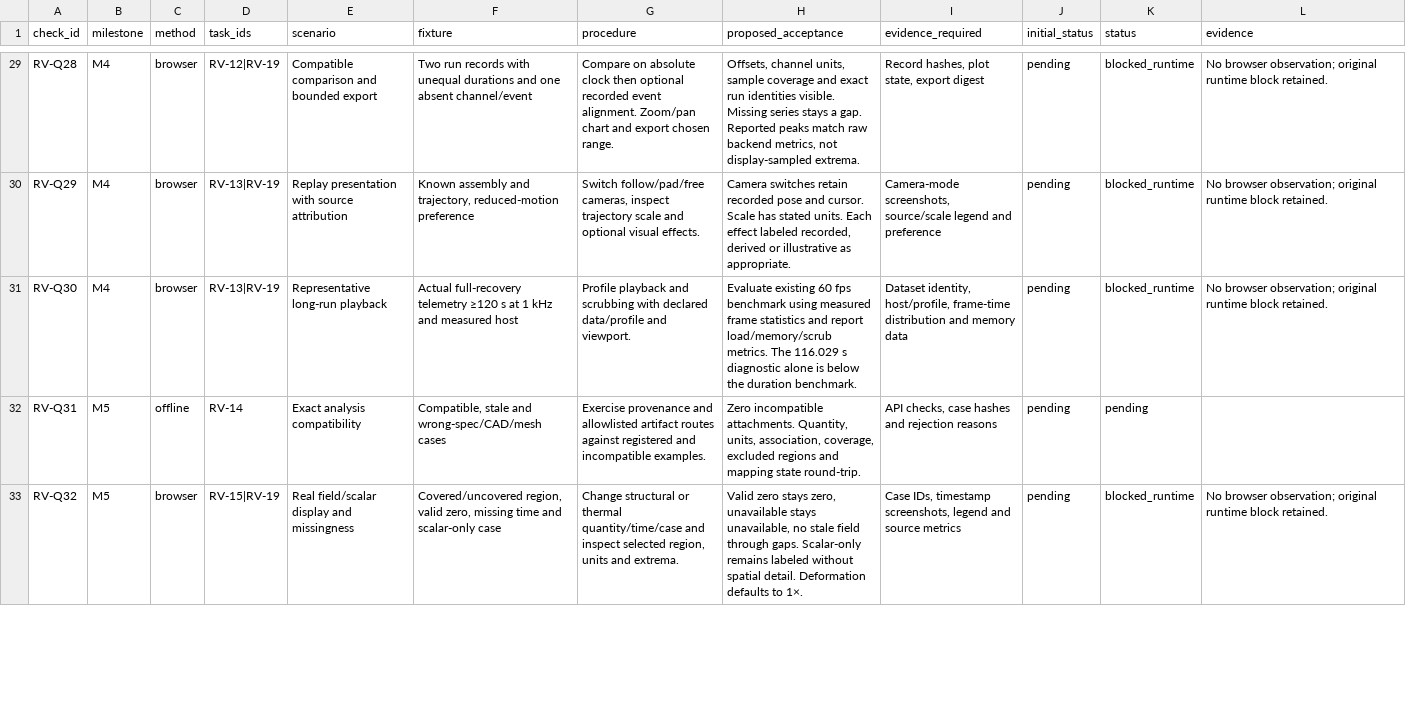
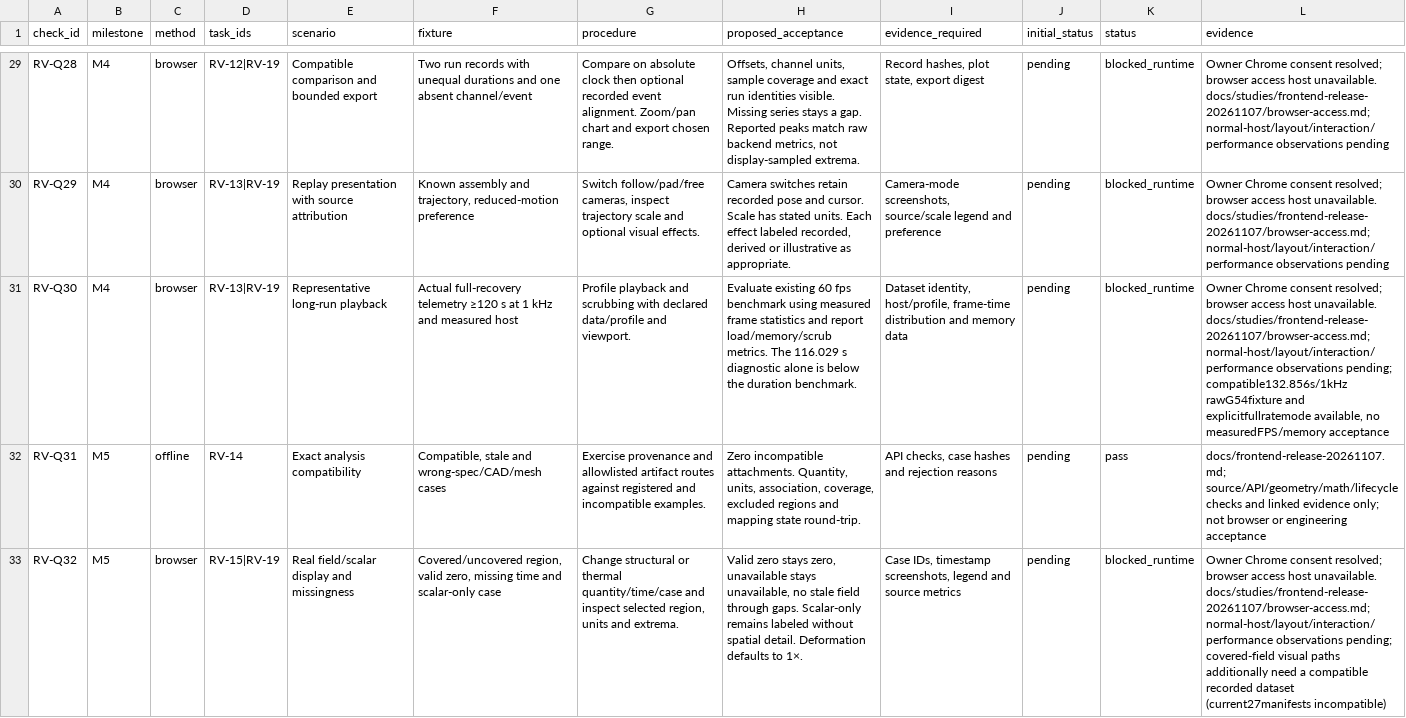
Before and after one commit to kudratsingh/rocket-twin, a CSV file: docs/frontend-revamp-acceptance.csv, drawn as a sheet; only a part is shown, gaps mark what is left out; the diff covers the shown part only; the diff names each change by its address in the sheet, - before the commit and + after, or states it on an @@ line.

Commit message:
feat(frontend): integrate RP1 evidence, independent experiments and release scope

```diff
--- a/docs/frontend-revamp-acceptance.csv
+++ b/docs/frontend-revamp-acceptance.csv
-L29:L30 (evidence): No browser observation; original runtime block retained.
+L29:L30 (evidence): Owner Chrome consent resolved; browser access host unavailable. docs/studies/frontend-release-20261107/browser-access.md; normal-host/layout/interaction/performance observations pending
-L31 (evidence): No browser observation; original runtime block retained.
+L31 (evidence): Owner Chrome consent resolved; browser access host unavailable. docs/studies/frontend-release-20261107/browser-access.md; normal-host/layout/interaction/performance observations pending; compatible132.856s/1kHz rawG54fixture and explicitfullratemode available, no measuredFPS/memory acceptance
-K32 (status): pending
+K32 (status): pass
-L32 (evidence): (empty)
+L32 (evidence): docs/frontend-release-20261107.md; source/API/geometry/math/lifecycle checks and linked evidence only; not browser or engineering acceptance
-L33 (evidence): No browser observation; original runtime block retained.
+L33 (evidence): Owner Chrome consent resolved; browser access host unavailable. docs/studies/frontend-release-20261107/browser-access.md; normal-host/layout/interaction/performance observations pending; covered-field visual paths additionally need a compatible recorded dataset (current27manifests incompatible)
```
Also changed, not shown: 39 edited cells elsewhere in this file, 38 other files.
